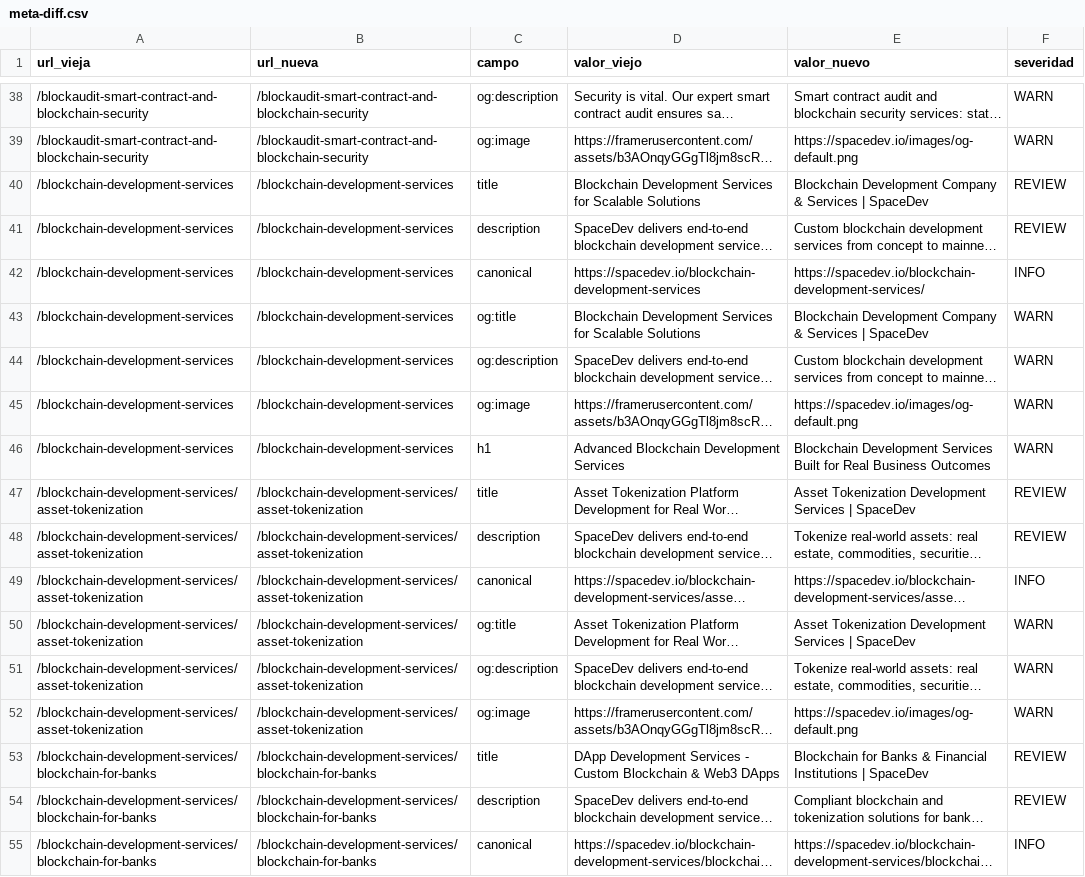
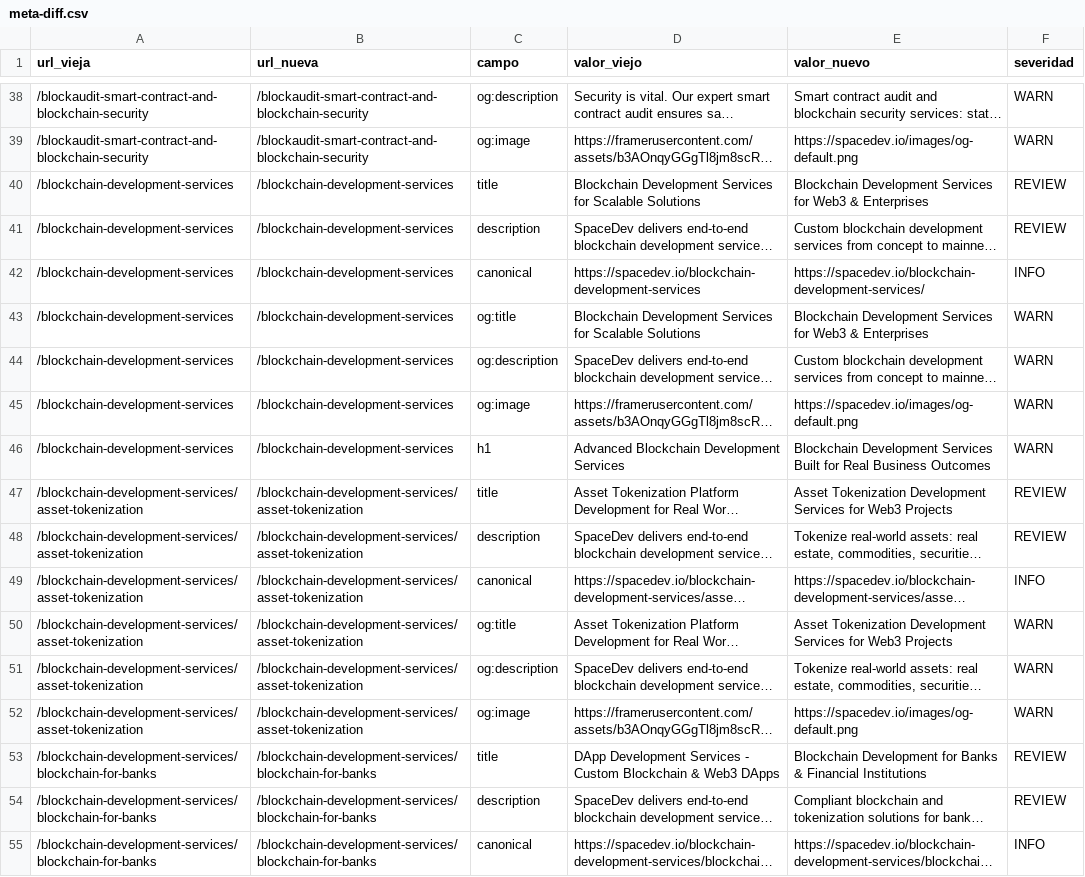
Before and after one commit to SpaceUY/web-space-2026, a CSV file: docs/meta-diff.csv, drawn as a sheet; only a part is shown, gaps mark what is left out; long unchanged cells end in …; the diff covers the shown part only; the diff names each change by its address in the sheet, - before the commit and + after, or states it on an @@ line.

```diff
--- a/docs/meta-diff.csv
+++ b/docs/meta-diff.csv
-E40 (valor_nuevo): Blockchain Development Company & Services | SpaceDev
+E40 (valor_nuevo): Blockchain Development Services for Web3 & Enterprises
-E43 (valor_nuevo): Blockchain Development Company & Services | SpaceDev
+E43 (valor_nuevo): Blockchain Development Services for Web3 & Enterprises
-E47 (valor_nuevo): …Development Services | SpaceDev
+E47 (valor_nuevo): …Development Services for Web3 Projects
-E50 (valor_nuevo): …Development Services | SpaceDev
+E50 (valor_nuevo): …Development Services for Web3 Projects
-E53 (valor_nuevo): Blockchain for Banks & Financial Institutions | SpaceDev
+E53 (valor_nuevo): Blockchain Development for Banks & Financial Institutions
```
Also changed, not shown: 155 edited cells elsewhere in this file, 48 other files.
